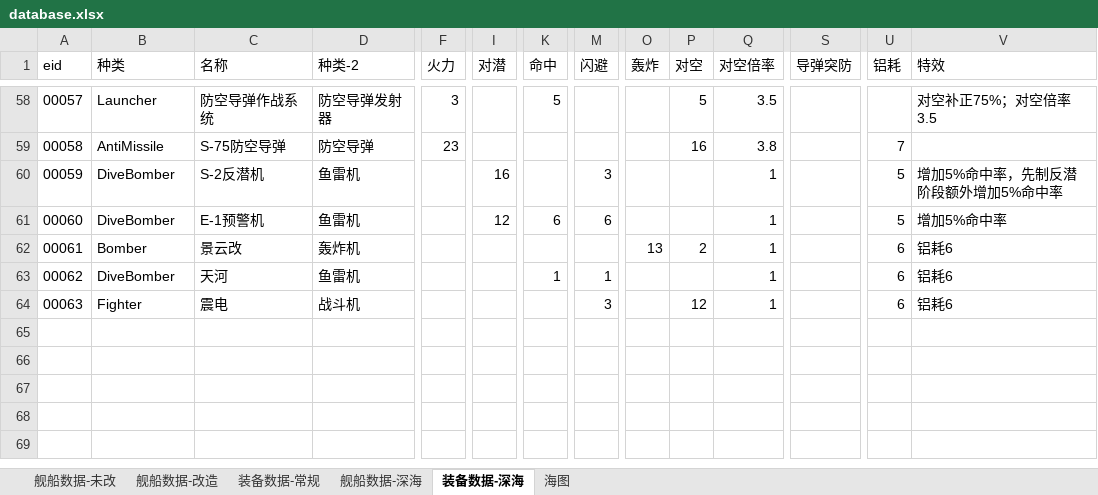
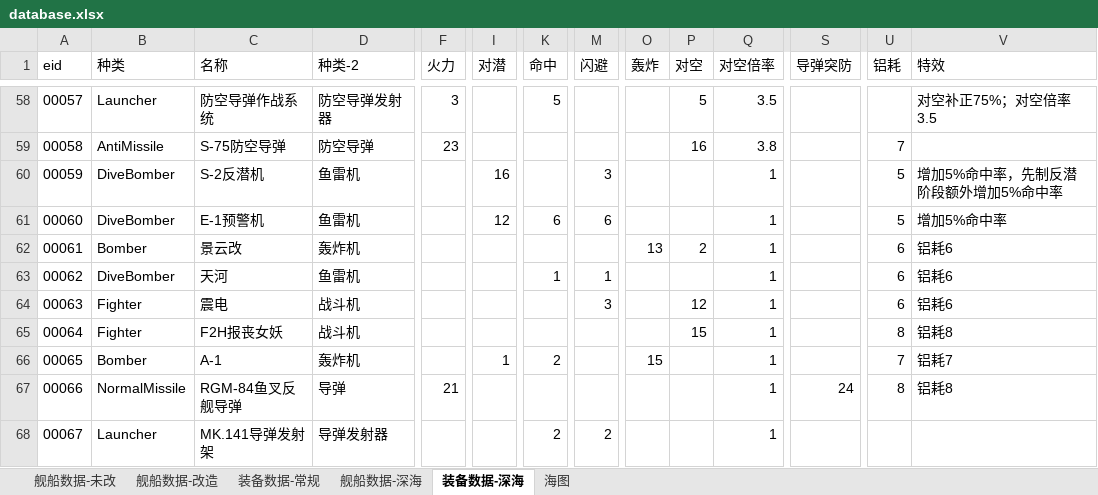
Before and after one commit to toppio/WSGR_simulation, an Excel workbook: depend/ship/database.xlsx, sheet 装备数据-深海, drawn as a sheet; only a part is shown, gaps mark what is left out; values as stored, in another font and other column widths than the file's, no borders; rows hold the shown columns only; the diff names each change by its address in the sheet, - before the commit and + after, or states it on an @@ line.

```diff
--- a/depend/ship/database.xlsx (sheet 装备数据-深海)
+++ b/depend/ship/database.xlsx (sheet 装备数据-深海)
+row 65: 00064 | Fighter | F2H报丧女妖 | 战斗机 |  |  |  |  |  | 15 | 1 |  | 8 | 铝耗8
+row 66: 00065 | Bomber | A-1 | 轰炸机 |  | 1 | 2 |  | 15 |  | 1 |  | 7 | 铝耗7
+row 67: 00066 | NormalMissile | RGM-84鱼叉反舰导弹 | 导弹 | 21 |  |  |  |  |  | 1 | 24 | 8 | 铝耗8
+row 68: 00067 | Launcher | MK.141导弹发射架 | 导弹发射器 |  |  | 2 | 2 |  |  | 1
```
Also changed, not shown: sheet 舰船数据-深海, sheet 装备数据-常规, 4 other files.
